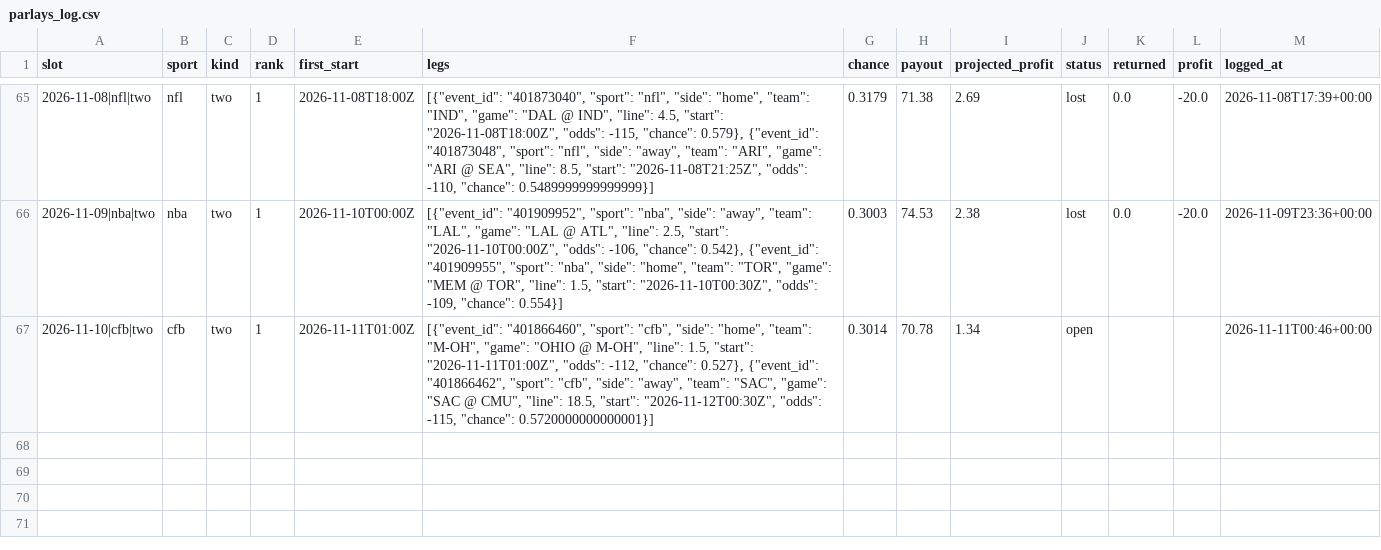
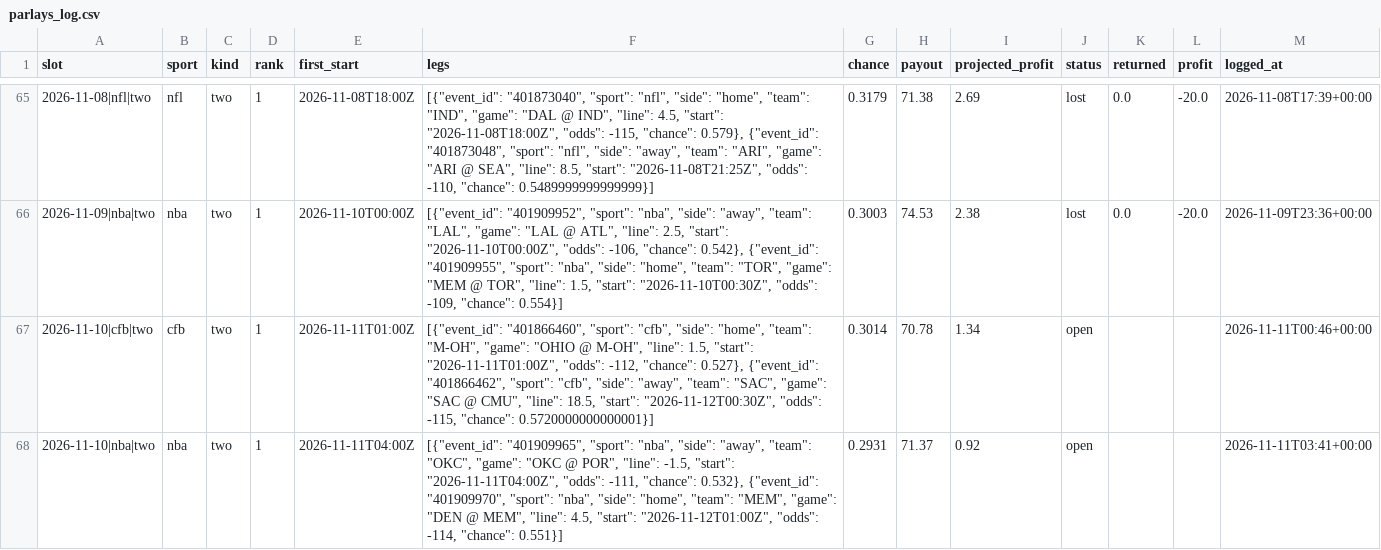
Before and after one commit to adotscotty/HandsDownAI, a CSV file: data/parlays_log.csv, drawn as a sheet; only a part is shown, gaps mark what is left out; the diff names each change by its address in the sheet, - before the commit and + after, or states it on an @@ line.

```diff
--- a/data/parlays_log.csv
+++ b/data/parlays_log.csv
+row 68: 2026-11-10|nba|two | nba | two | 1 | 2026-11-11T04:00Z | [{"event_id": "401909965", "sport": "nba", "side": "away", "team": "OKC", "game": "OKC @ POR", "line": -1.5, "start": "2026-11-11T04:00Z", "odds": -111, "chance": 0.532}, {"event_id": "401909970", "sport": "nba", "side": "home", "team": "MEM", "game": "DEN @ MEM", "line": 4.5, "start": "2026-11-12T01:00Z", "odds": -114, "chance": 0.551}] | 0.2931 | 71.37 | 0.92 | open |  |  | 2026-11-11T03:41+00:00
```
Also changed, not shown: data/current_cbb.csv, data/current_cfb.csv, 6 other files.
